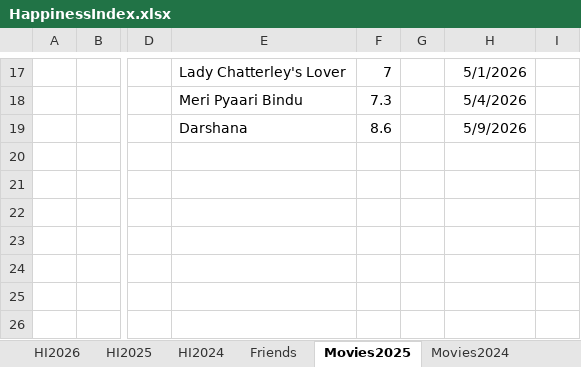
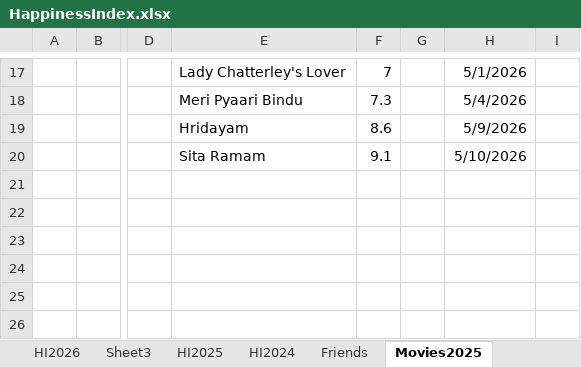
Before and after one commit to Abhinav-1708/Happiness-Index, an Excel workbook: HappinessIndex.xlsx, sheet Movies2025, drawn as a sheet; only a part is shown, gaps mark what is left out; values as stored, in another font and other column widths than the file's, no borders; conditional formats not drawn; the diff names each change by its address in the sheet, - before the commit and + after, or states it on an @@ line.

```diff
--- a/HappinessIndex.xlsx (sheet Movies2025)
+++ b/HappinessIndex.xlsx (sheet Movies2025)
+sheet tab: Sheet3
-E19: Darshana
+E19: Hridayam
-E20: (empty)
+E20: Sita Ramam
-F20: (empty)
+F20: 9.1
-H20: (empty)
+H20: 5/10/2026
```
Also changed, not shown: sheet HI2026, sheet Sheet2, other sheet tabs, charts or pictures.
